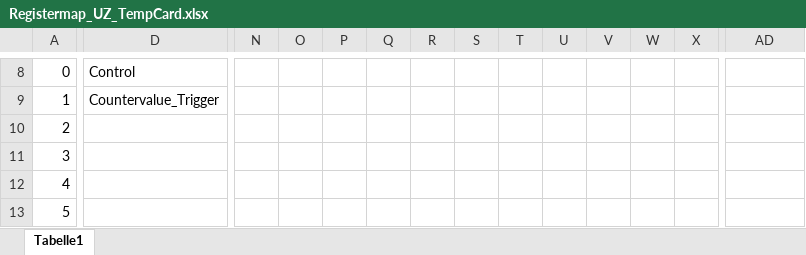
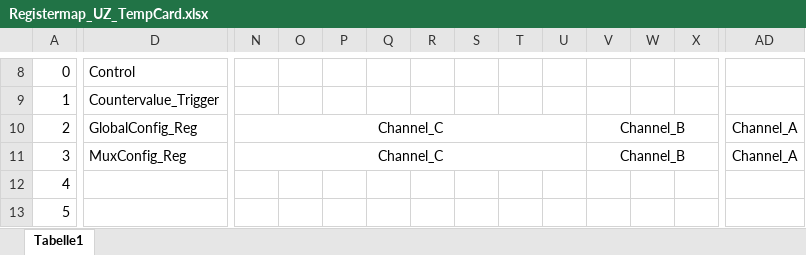
Before and after one commit to ultrazohm/ultrazohm_sw, an Excel workbook: ip_cores/Temperature_Card_Interfrace_V1/Registermap_UZ_TempCard.xlsx, sheet Tabelle1, drawn as a sheet; only a part is shown, gaps mark what is left out; values as stored, in another font and other column widths than the file's, no borders; the diff names each change by its address in the sheet, - before the commit and + after, or states it on an @@ line.

Commit message:
Added the funcionality to set the GlobalConfig-Register and the MuxDelayRegister for each LTC2983 present on the card via reg2 and reg3 from the IP-Core changes for the driver still pending

```diff
--- a/ip_cores/Temperature_Card_Interfrace_V1/Registermap_UZ_TempCard.xlsx (sheet Tabelle1)
+++ b/ip_cores/Temperature_Card_Interfrace_V1/Registermap_UZ_TempCard.xlsx (sheet Tabelle1)
-D10: (empty)
+D10: GlobalConfig_Reg
-N10:N11: (empty)
+N10:N11: Channel_C
+N10:U10 merged
-V10:V11: (empty)
+V10:V11: Channel_B
+V10:AC10 merged
-AD10:AD11: (empty)
+AD10:AD11: Channel_A
+AD10:AK10 merged
-D11: (empty)
+D11: MuxConfig_Reg
+N11:U11 merged
+V11:AC11 merged
+AD11:AK11 merged
```
Also changed, not shown: 8 other files.
